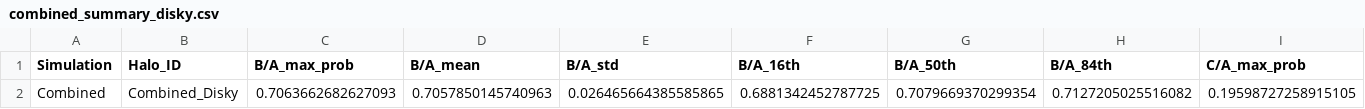
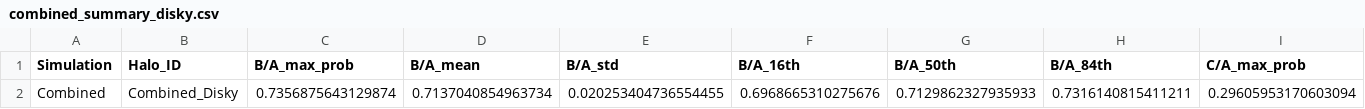
Before and after one commit to Bvogel4/MCMC-deprojection, a CSV file: results/summary/combined_summary_disky.csv, drawn as a sheet; only a part is shown; removed rows and columns are numbered as before the commit, all else as after; rows hold the shown columns only; the diff names each change by its address in the sheet, - before the commit and + after, or states it on an @@ line.

```diff
--- a/results/summary/combined_summary_disky.csv
+++ b/results/summary/combined_summary_disky.csv
-row 2: Combined | Combined_Disky | 0.7063662682627093 | 0.7057850145740963 | 0.026465664385585865 | 0.6881342452787725 | 0.7079669370299354 | 0.7127205025516082 | 0.19598727258915105
+row 2: Combined | Combined_Disky | 0.7356875643129874 | 0.7137040854963734 | 0.020253404736554455 | 0.6968665310275676 | 0.7129862327935933 | 0.7316140815411211 | 0.29605953170603094
```
Also changed, not shown: results/summary/category_comparison.csv, results/summary/combined_summary_all.csv, 18 other files.
